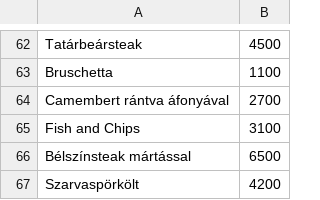
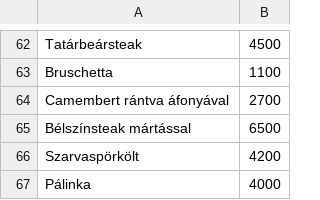
Before and after one commit to Koczka01/Etterem, a CSV file: menu.csv, drawn as a sheet; only a part is shown, gaps mark what is left out; removed rows and columns are numbered as before the commit, all else as after; the diff names each change by its address in the sheet, - before the commit and + after, or states it on an @@ line.

```diff
--- a/menu.csv
+++ b/menu.csv
-row 65: Fish and Chips | 3100
+row 67: Pálinka | 4000
```
Also changed, not shown: raktar.csv, recept.csv, 5 other files.
